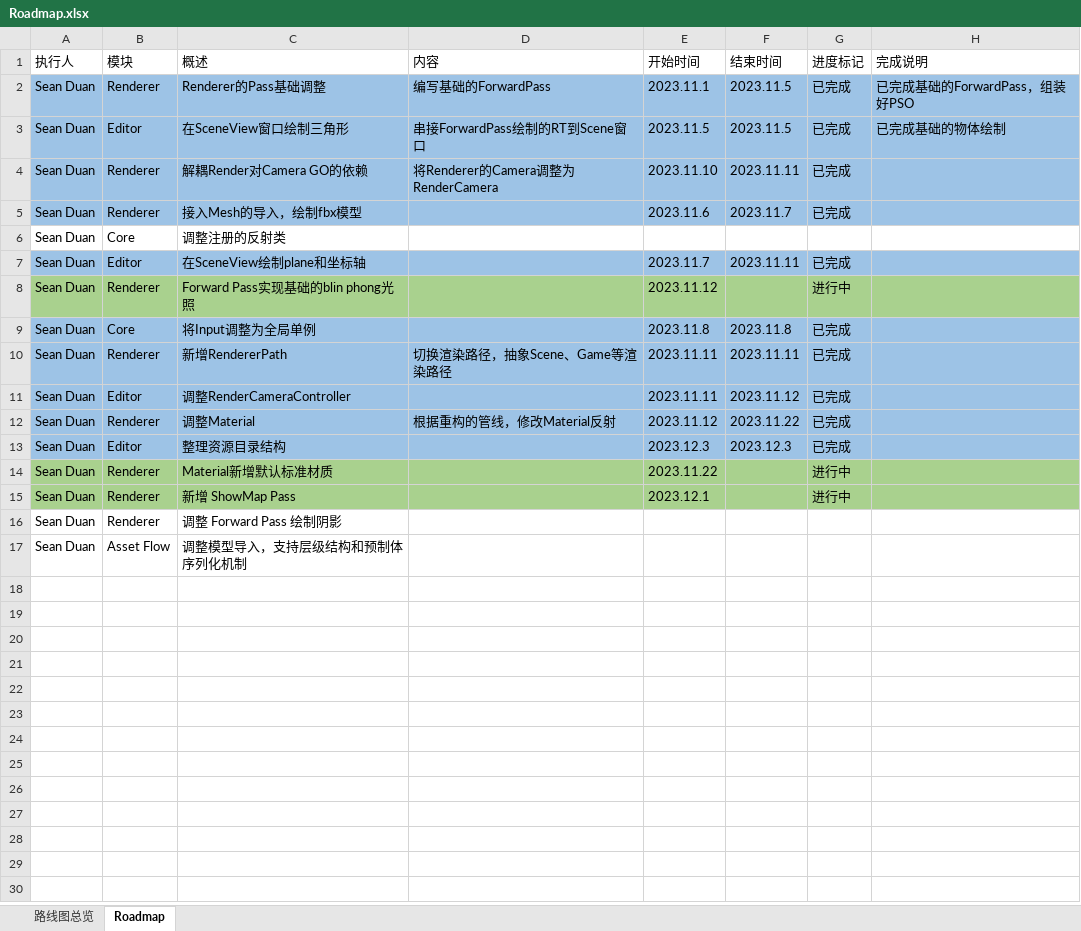
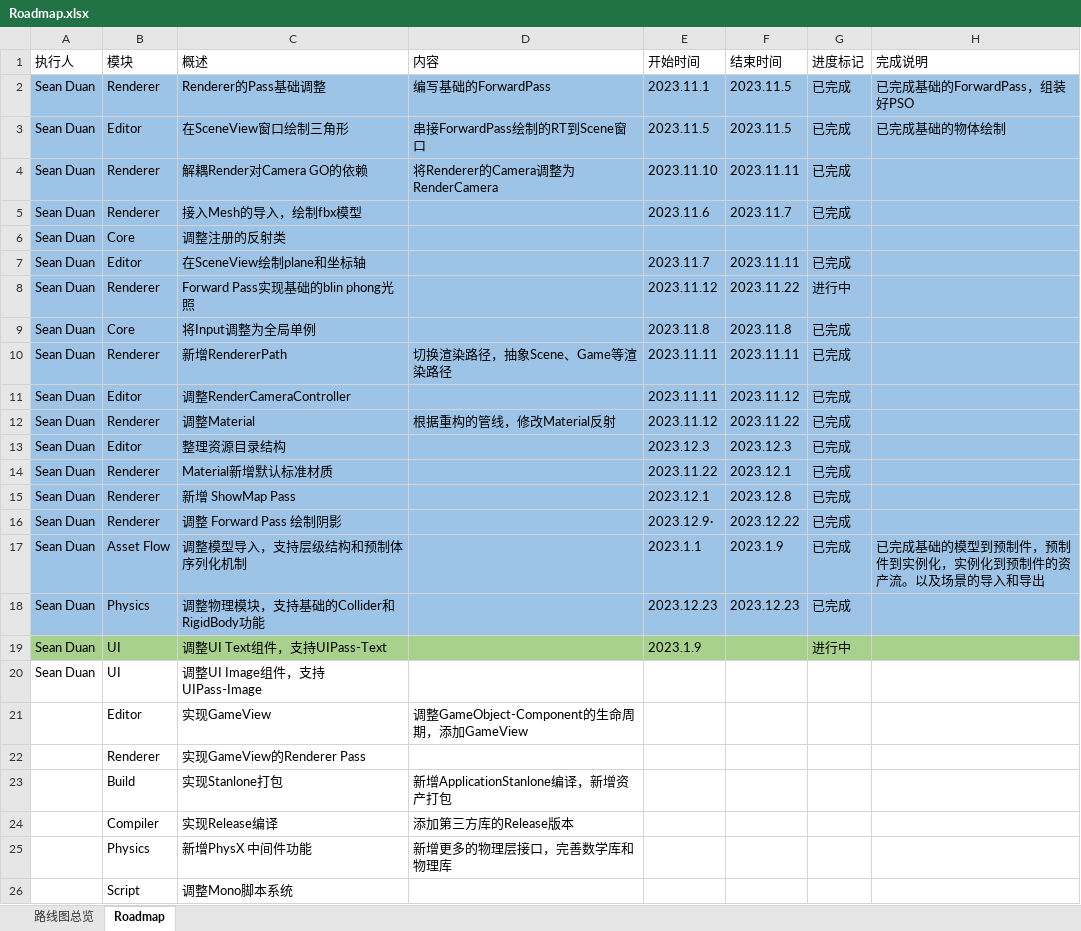
Before and after one commit to DUAN-SEAN/LitchiEngine, an Excel workbook: Design/Roadmap.xlsx, sheet Roadmap, drawn as a sheet; values as stored, in another font and other column widths than the file's, no borders; the diff names each change by its address in the sheet, - before the commit and + after, or states it on an @@ line.

Commit message:
[PM] 提交新的RoadMap

```diff
--- a/Design/Roadmap.xlsx (sheet Roadmap)
+++ b/Design/Roadmap.xlsx (sheet Roadmap)
-A6:H6 fill: none
+A6:H6 fill: #9DC3E6
-A8:H8 fill: #A9D18E
+A8:H8 fill: #9DC3E6
-F8 (结束时间): (empty)
+F8 (结束时间): 2023.11.22
-A14:H15 fill: #A9D18E
+A14:H15 fill: #9DC3E6
-F14 (结束时间): (empty)
+F14 (结束时间): 2023.12.1
-G14:G15 (进度标记): 进行中
+G14:G15 (进度标记): 已完成
-F15 (结束时间): (empty)
+F15 (结束时间): 2023.12.8
-A16:H17 fill: none
+A16:H17 fill: #9DC3E6
-E16 (开始时间): (empty)
+E16 (开始时间): 2023.12.9·
-F16 (结束时间): (empty)
+F16 (结束时间): 2023.12.22
-G16:G17 (进度标记): (empty)
+G16:G17 (进度标记): 已完成
-E17 (开始时间): (empty)
+E17 (开始时间): 2023.1.1
-F17 (结束时间): (empty)
+F17 (结束时间): 2023.1.9
-H17 (完成说明): (empty)
+H17 (完成说明): 已完成基础的模型到预制件，预制件到实例化，实例化到预制件的资产流。以及场景的导入和导出
+row 18: Sean Duan | Physics | 调整物理模块，支持基础的Collider和RigidBody功能 |  | 2023.12.23 | 2023.12.23 | 已完成
+row 19: Sean Duan | UI | 调整UI Text组件，支持UIPass-Text |  | 2023.1.9 |  | 进行中
+row 20: Sean Duan | UI | 调整UI Image组件，支持UIPass-Image
+row 21:  | Editor | 实现GameView | 调整GameObject-Component的生命周期，添加GameView
+row 22:  | Renderer | 实现GameView的Renderer Pass
+row 23:  | Build | 实现Stanlone打包 | 新增ApplicationStanlone编译，新增资产打包
+row 24:  | Compiler | 实现Release编译 | 添加第三方库的Release版本
+row 25:  | Physics | 新增PhysX 中间件功能 | 新增更多的物理层接口，完善数学库和物理库
+row 26:  | Script | 调整Mono脚本系统
```
